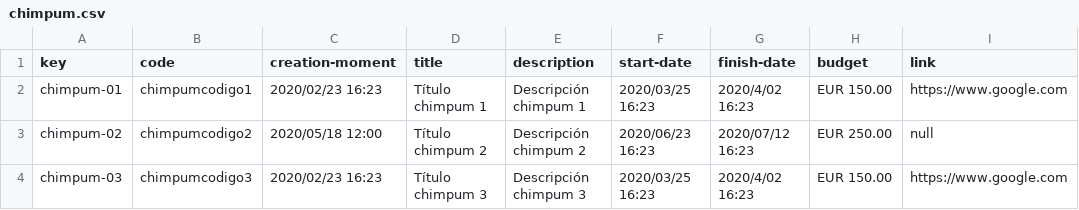
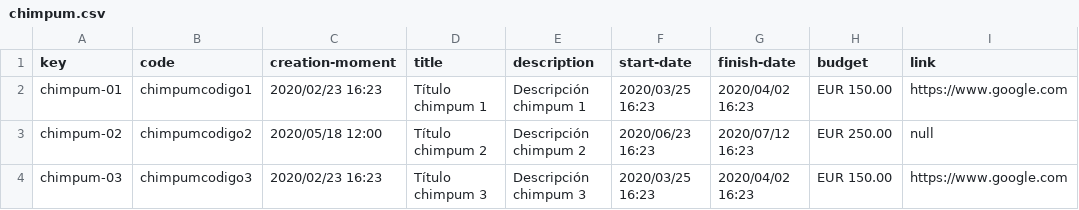
Before and after one commit to dieruigil/Acme-Toolkits-Individual-Deliverable, a CSV file: src/main/webapp/WEB-INF/resources/sample-data/chimpum.csv, drawn as a sheet.

```diff
--- a/src/main/webapp/WEB-INF/resources/sample-data/chimpum.csv
+++ b/src/main/webapp/WEB-INF/resources/sample-data/chimpum.csv
@@ -1,4 +1,4 @@
 key,code,creation-moment,title,description,start-date,finish-date,budget,link
-chimpum-01,chimpumcodigo1,"2020/02/23 16:23",Título chimpum 1, Descripción chimpum 1,"2020/03/25 16:23","2020/4/02 16:23","EUR 150.00",https://www.google.com
+chimpum-01,chimpumcodigo1,"2020/02/23 16:23",Título chimpum 1, Descripción chimpum 1,"2020/03/25 16:23","2020/04/02 16:23","EUR 150.00",https://www.google.com
 chimpum-02,chimpumcodigo2,"2020/05/18 12:00",Título chimpum 2, Descripción chimpum 2,"2020/06/23 16:23","2020/07/12 16:23","EUR 250.00",null
-chimpum-03,chimpumcodigo3,"2020/02/23 16:23",Título chimpum 3, Descripción chimpum 3,"2020/03/25 16:23","2020/4/02 16:23","EUR 150.00",https://www.google.com
+chimpum-03,chimpumcodigo3,"2020/02/23 16:23",Título chimpum 3, Descripción chimpum 3,"2020/03/25 16:23","2020/04/02 16:23","EUR 150.00",https://www.google.com
```
Also changed, not shown: src/main/webapp/WEB-INF/resources/sample-data/artifact.csv, 22 other files.
